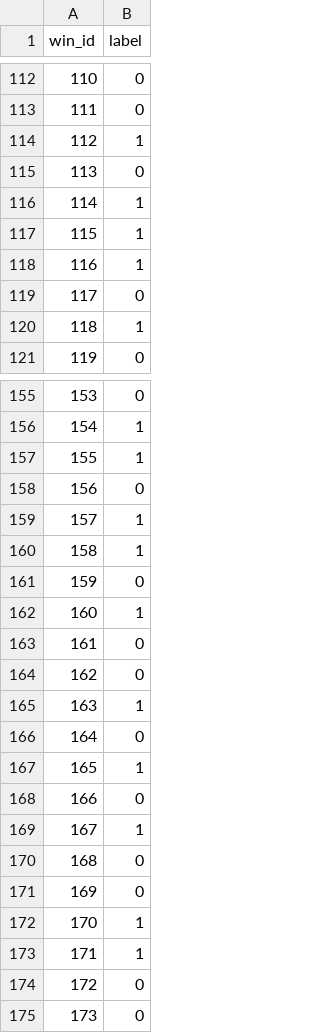
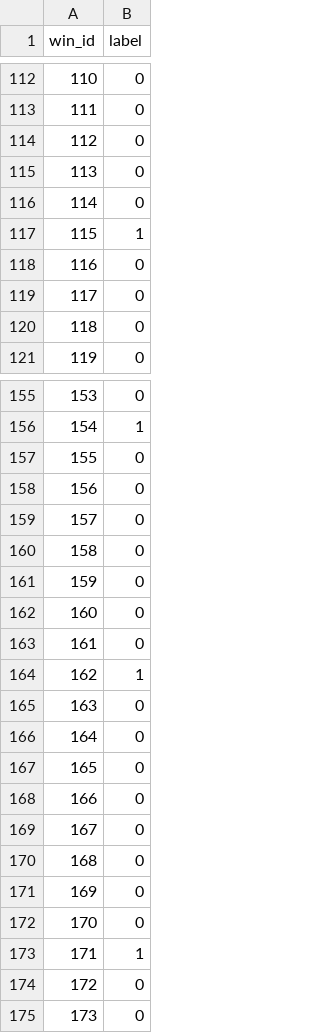
Before and after one commit to lucaase/ISD_Epilepsy_challenge, a CSV file: submission.csv, drawn as a sheet; only a part is shown, gaps mark what is left out; the diff covers the shown part only.

```diff
--- a/submission.csv
+++ b/submission.csv
@@ -113,9 +113,9 @@ win_id,label
 111,0
-112,1
+112,0
 113,0
-114,1
+114,0
 115,1
-116,1
+116,0
 117,0
-118,1
+118,0
 119,0
@@ -156,18 +156,18 @@ win_id,label
 154,1
-155,1
+155,0
 156,0
-157,1
-158,1
+157,0
+158,0
 159,0
-160,1
+160,0
 161,0
-162,0
-163,1
+162,1
+163,0
 164,0
-165,1
+165,0
 166,0
-167,1
+167,0
 168,0
 169,0
-170,1
+170,0
 171,1
```
Also changed, not shown: 68 edited cells elsewhere in this file, 5 other files.
